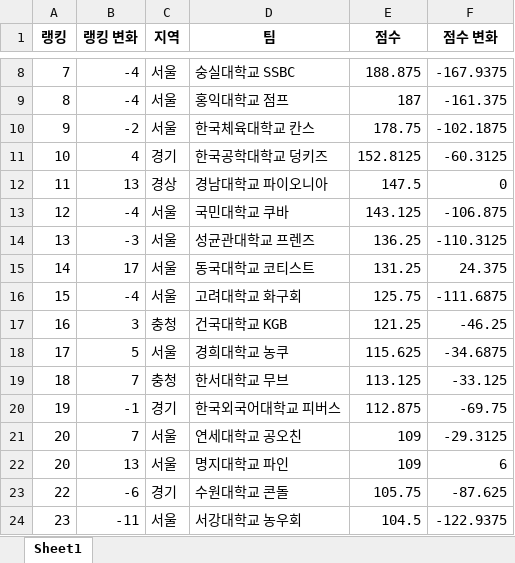
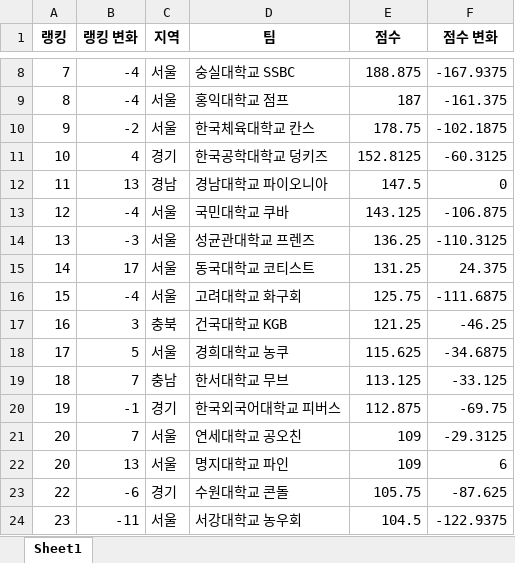
Before and after one commit to cobby8/BDR-ranking-u, an Excel workbook: 대학부랭킹_20250808.xlsx, sheet Sheet1, drawn as a sheet; only a part is shown, gaps mark what is left out; values as stored, in another font and other column widths than the file's, no borders; the diff covers the shown part only; the diff names each change by its address in the sheet, - before the commit and + after, or states it on an @@ line.

```diff
--- a/대학부랭킹_20250808.xlsx (sheet Sheet1)
+++ b/대학부랭킹_20250808.xlsx (sheet Sheet1)
-C12 (지역): 경상
+C12 (지역): 경남
-C17 (지역): 충청
+C17 (지역): 충북
-C19 (지역): 충청
+C19 (지역): 충남
```
Also changed, not shown: 10 edited cells elsewhere in this sheet.
